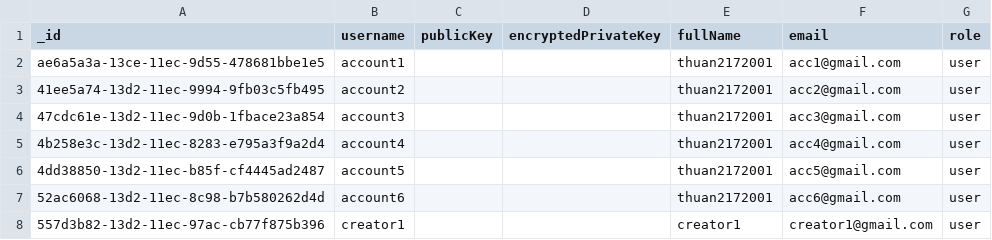
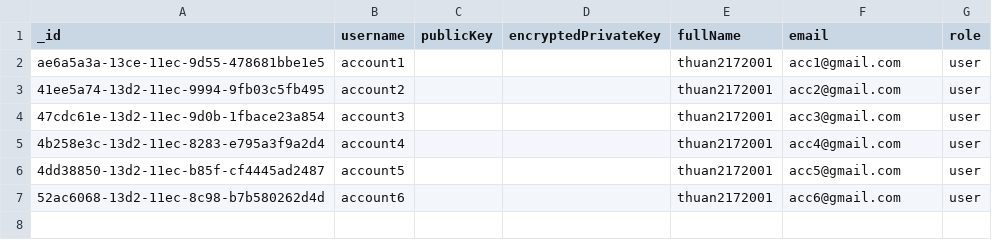
Before and after one commit to thuan2172001/nodejs-postgres-backend, a CSV file: app/seed-data/data/users.csv, drawn as a sheet; the diff names each change by its address in the sheet, - before the commit and + after, or states it on an @@ line.

Commit message:
fix: seed episode, cart, login

```diff
--- a/app/seed-data/data/users.csv
+++ b/app/seed-data/data/users.csv
-row 8: 557d3b82-13d2-11ec-97ac-cb77f875b396 | creator1 |  |  | creator1 | creator1@gmail.com | user
```
Also changed, not shown: 8 other files.
